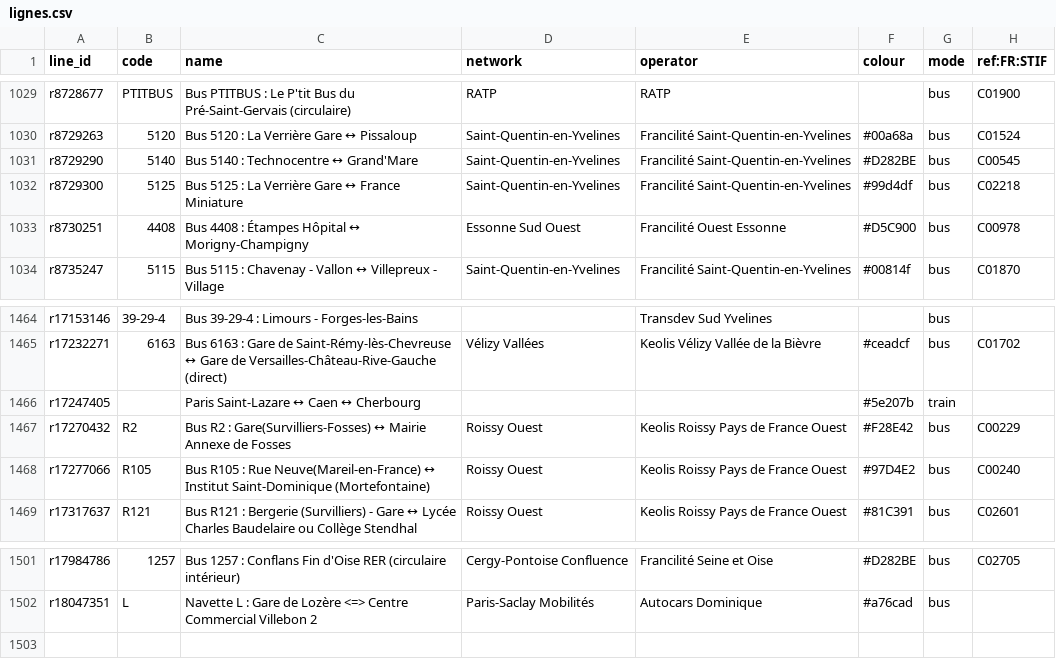
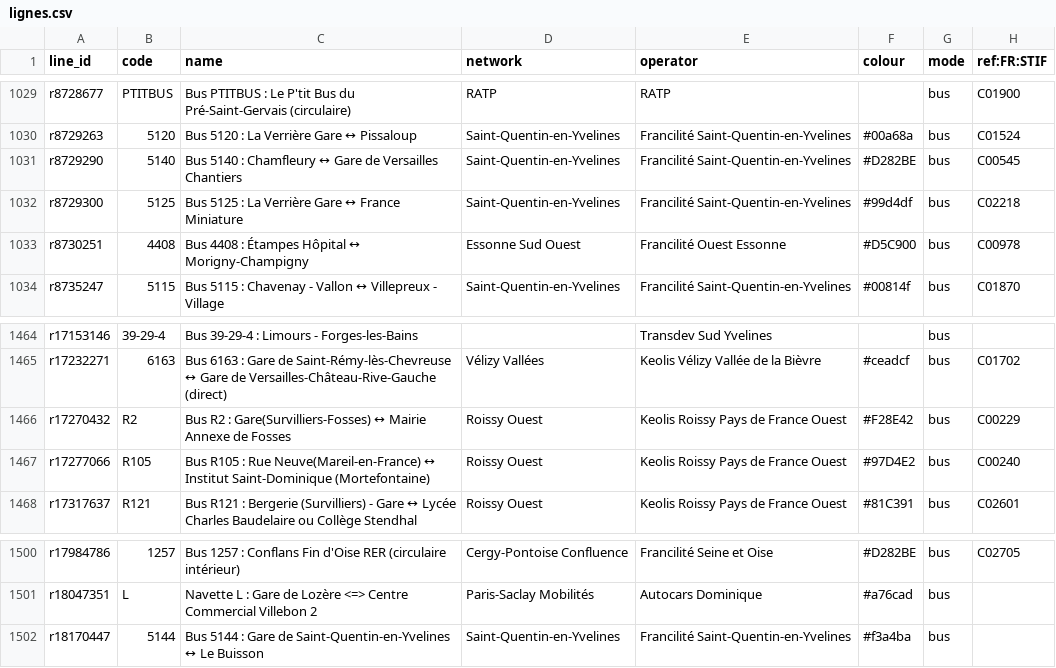
Before and after one commit to Jungle-Bus/ref-fr-STIF, a CSV file: data/lignes.csv, drawn as a sheet; only a part is shown, gaps mark what is left out.

```diff
--- a/data/lignes.csv
+++ b/data/lignes.csv
@@ -1030,3 +1030,3 @@ r8728677,PTITBUS,Bus PTITBUS : Le P'tit Bus du Pré-Saint-Gervais (circulaire),R
 r8729263,5120,Bus 5120 : La Verrière Gare ↔ Pissaloup,Saint-Quentin-en-Yvelines,Francilité Saint-Quentin-en-Yvelines,#00a68a,bus,C01524
-r8729290,5140,Bus 5140 : Technocentre ↔ Grand'Mare,Saint-Quentin-en-Yvelines,Francilité Saint-Quentin-en-Yvelines,#D282BE,bus,C00545
+r8729290,5140,Bus 5140 : Chamfleury ↔ Gare de Versailles Chantiers,Saint-Quentin-en-Yvelines,Francilité Saint-Quentin-en-Yvelines,#D282BE,bus,C00545
 r8729300,5125,Bus 5125 : La Verrière Gare ↔ France Miniature,Saint-Quentin-en-Yvelines,Francilité Saint-Quentin-en-Yvelines,#99d4df,bus,C02218
@@ -1465,3 +1465,2 @@ r17153146,39-29-4,Bus 39-29-4 : Limours - Forges-les-Bains,,Transdev Sud Yveline
 r17232271,6163,Bus 6163 : Gare de Saint-Rémy-lès-Chevreuse ↔ Gare de Versailles-Château-Rive-Gauche (direct),Vélizy Vallées,Keolis Vélizy Vallée de la Bièvre,#ceadcf,bus,C01702
-r17247405,,Paris Saint-Lazare ↔ Caen ↔ Cherbourg,,,#5e207b,train,
 r17270432,R2,Bus R2 : Gare(Survilliers-Fosses) ↔ Mairie Annexe de Fosses,Roissy Ouest,Keolis Roissy Pays de France Ouest,#F28E42,bus,C00229
@@ -1502 +1501,2 @@ r17984786,1257,Bus 1257 : Conflans Fin d'Oise RER (circulaire intérieur),Cergy-
 r18047351,L,Navette L : Gare de Lozère <=> Centre Commercial Villebon 2,Paris-Saclay Mobilités,Autocars Dominique,#a76cad,bus,
+r18170447,5144,Bus 5144 : Gare de Saint-Quentin-en-Yvelines ↔ Le Buisson,Saint-Quentin-en-Yvelines,Francilité Saint-Quentin-en-Yvelines,#f3a4ba,bus,
```
Also changed, not shown: data/idf_routes.csv, data/merged_lines.csv, 8 other files.
